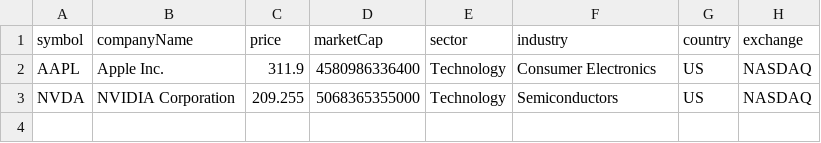
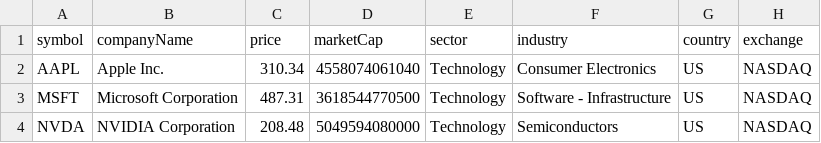
Before and after one commit to polaryyyz/financial-data-pipeline, a CSV file: data/raw/company_data.csv, drawn as a sheet.

Commit message:
feat: add data transformation and validation

```diff
--- a/data/raw/company_data.csv
+++ b/data/raw/company_data.csv
@@ -1,3 +1,4 @@
 symbol,companyName,price,marketCap,sector,industry,country,exchange
-AAPL,Apple Inc.,311.9,4580986336400,Technology,Consumer Electronics,US,NASDAQ
-NVDA,NVIDIA Corporation,209.255,5068365355000,Technology,Semiconductors,US,NASDAQ
+AAPL,Apple Inc.,310.34,4558074061040,Technology,Consumer Electronics,US,NASDAQ
+MSFT,Microsoft Corporation,487.31,3618544770500,Technology,Software - Infrastructure,US,NASDAQ
+NVDA,NVIDIA Corporation,208.48,5049594080000,Technology,Semiconductors,US,NASDAQ
```
Also changed, not shown: 1 other file.
